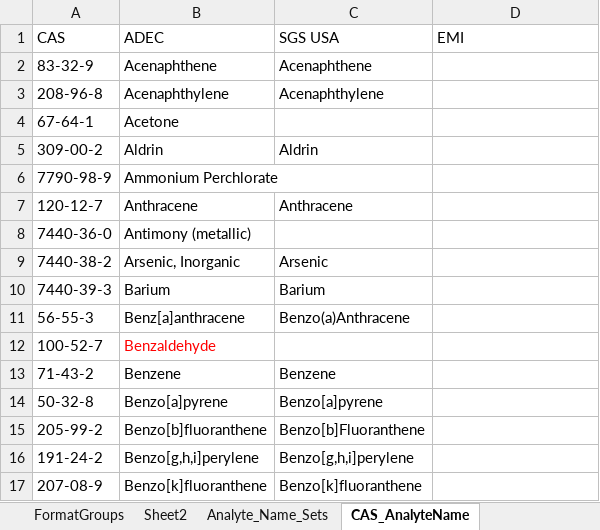
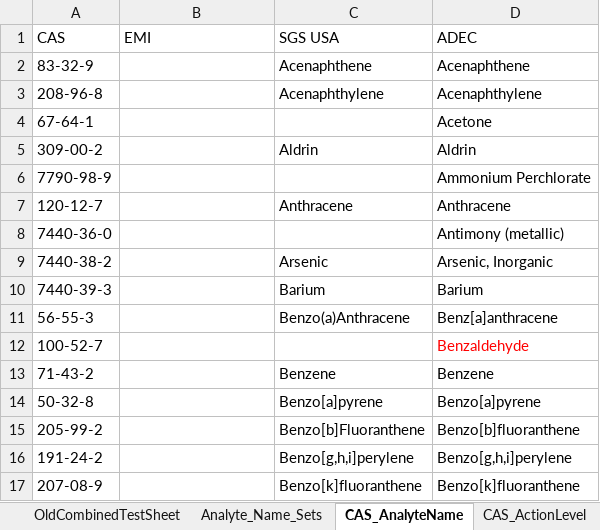
Before and after one commit to terrancemount/VBA_Macros, an Excel workbook: Dev-Build-Formater.xlsm, sheet CAS_AnalyteName, drawn as a sheet; only a part is shown; values as stored, in another font and other column widths than the file's, no borders; the diff covers the shown part only; the diff names each change by its address in the sheet, - before the commit and + after, or states it on an @@ line.

```diff
--- a/Dev-Build-Formater.xlsm (sheet CAS_AnalyteName)
+++ b/Dev-Build-Formater.xlsm (sheet CAS_AnalyteName)
-sheet tab: Sheet2
+sheet tab: OldCombinedTestSheet
-B1: ADEC
+B1: EMI
-D1: EMI
+D1: ADEC
-B2 (EMI): Acenaphthene
+B2 (EMI): (empty)
-D2 (ADEC): (empty)
+D2 (ADEC): Acenaphthene
-B3 (EMI): Acenaphthylene
+B3 (EMI): (empty)
-D3 (ADEC): (empty)
+D3 (ADEC): Acenaphthylene
-B4 (EMI): Acetone
+B4 (EMI): (empty)
-D4 (ADEC): (empty)
+D4 (ADEC): Acetone
-B5 (EMI): Aldrin
+B5 (EMI): (empty)
-D5 (ADEC): (empty)
+D5 (ADEC): Aldrin
-B6 (EMI): Ammonium Perchlorate
+B6 (EMI): (empty)
-D6 (ADEC): (empty)
+D6 (ADEC): Ammonium Perchlorate
-B7 (EMI): Anthracene
+B7 (EMI): (empty)
-D7 (ADEC): (empty)
+D7 (ADEC): Anthracene
-B8 (EMI): Antimony (metallic)
+B8 (EMI): (empty)
-D8 (ADEC): (empty)
+D8 (ADEC): Antimony (metallic)
-B9 (EMI): Arsenic, Inorganic
+B9 (EMI): (empty)
-D9 (ADEC): (empty)
+D9 (ADEC): Arsenic, Inorganic
-B10 (EMI): Barium
+B10 (EMI): (empty)
-D10 (ADEC): (empty)
+D10 (ADEC): Barium
-B11 (EMI): Benz[a]anthracene
+B11 (EMI): (empty)
-D11 (ADEC): (empty)
+D11 (ADEC): Benz[a]anthracene
-B12 (EMI): Benzaldehyde
+B12 (EMI): (empty)
-D12 (ADEC): (empty)
+D12 (ADEC): Benzaldehyde
-B13 (EMI): Benzene
+B13 (EMI): (empty)
-D13 (ADEC): (empty)
+D13 (ADEC): Benzene
-B14 (EMI): Benzo[a]pyrene
+B14 (EMI): (empty)
-D14 (ADEC): (empty)
+D14 (ADEC): Benzo[a]pyrene
-B15 (EMI): Benzo[b]fluoranthene
+B15 (EMI): (empty)
-D15 (ADEC): (empty)
+D15 (ADEC): Benzo[b]fluoranthene
-B16 (EMI): Benzo[g,h,i]perylene
+B16 (EMI): (empty)
-D16 (ADEC): (empty)
+D16 (ADEC): Benzo[g,h,i]perylene
-B17 (EMI): Benzo[k]fluoranthene
+B17 (EMI): (empty)
-D17 (ADEC): (empty)
+D17 (ADEC): Benzo[k]fluoranthene
```
Also changed, not shown: 332 edited cells elsewhere in this sheet, sheet CAS_ActionLevel, sheet UnitConversion, sheet LabDataFormat, other sheet tabs, Side by side 10.10.2016.xlsx.
